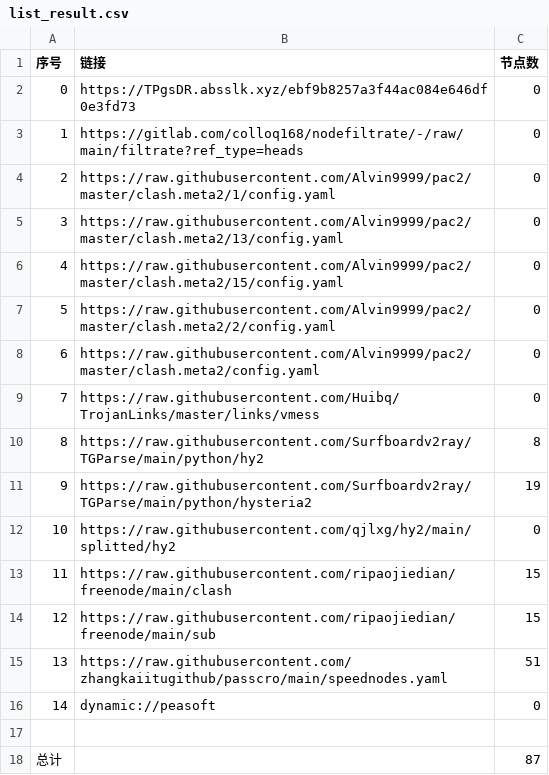
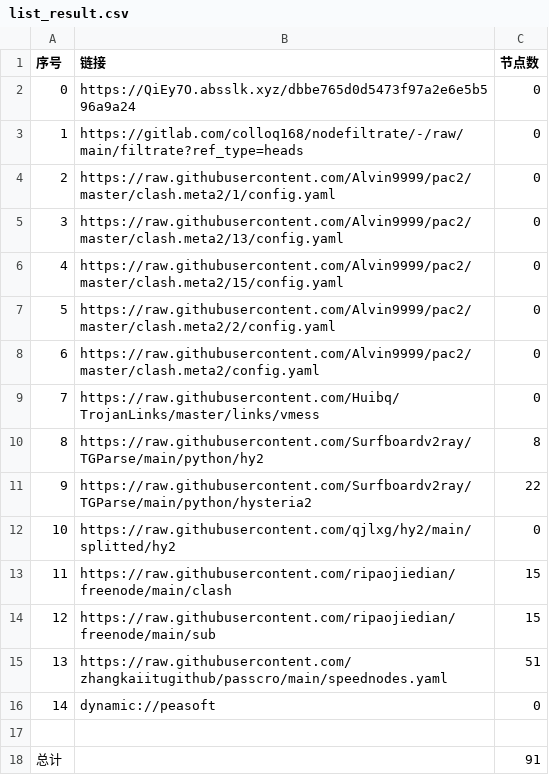
Before and after one commit to flyinghighly/NoMoreWalls, a CSV file: list_result.csv, drawn as a sheet.

```diff
--- a/list_result.csv
+++ b/list_result.csv
@@ -1,3 +1,3 @@
 序号,链接,节点数
-0,https://TPgsDR.absslk.xyz/ebf9b8257a3f44ac084e646df0e3fd73,0
+0,https://QiEy7O.absslk.xyz/dbbe765d0d5473f97a2e6e5b596a9a24,0
 1,https://gitlab.com/colloq168/nodefiltrate/-/raw/main/filtrate?ref_type=heads,0
@@ -10,3 +10,3 @@
 8,https://raw.githubusercontent.com/Surfboardv2ray/TGParse/main/python/hy2,8
-9,https://raw.githubusercontent.com/Surfboardv2ray/TGParse/main/python/hysteria2,19
+9,https://raw.githubusercontent.com/Surfboardv2ray/TGParse/main/python/hysteria2,22
 10,https://raw.githubusercontent.com/qjlxg/hy2/main/splitted/hy2,0
@@ -17,2 +17,2 @@
 
-总计,,87
+总计,,91
```
Also changed, not shown: 6 other files.
